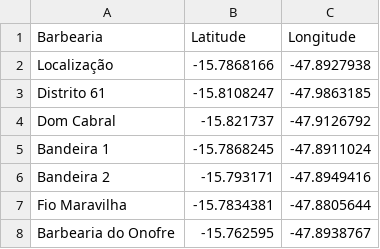
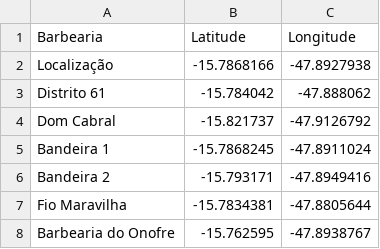
Before and after one commit to mathewspaes/github-example, a CSV file: Localização.csv, drawn as a sheet.

Commit message:
Update Localização.csv

```diff
--- a/Localização.csv
+++ b/Localização.csv
@@ -2,3 +2,3 @@ Barbearia;Latitude;Longitude
 Localização;-15.7868166;-47.8927938
-Distrito 61;-15.8108247;-47.9863185
+Distrito 61;-15.784042;-47.888062
 Dom Cabral;-15.821737;-47.9126792
```
